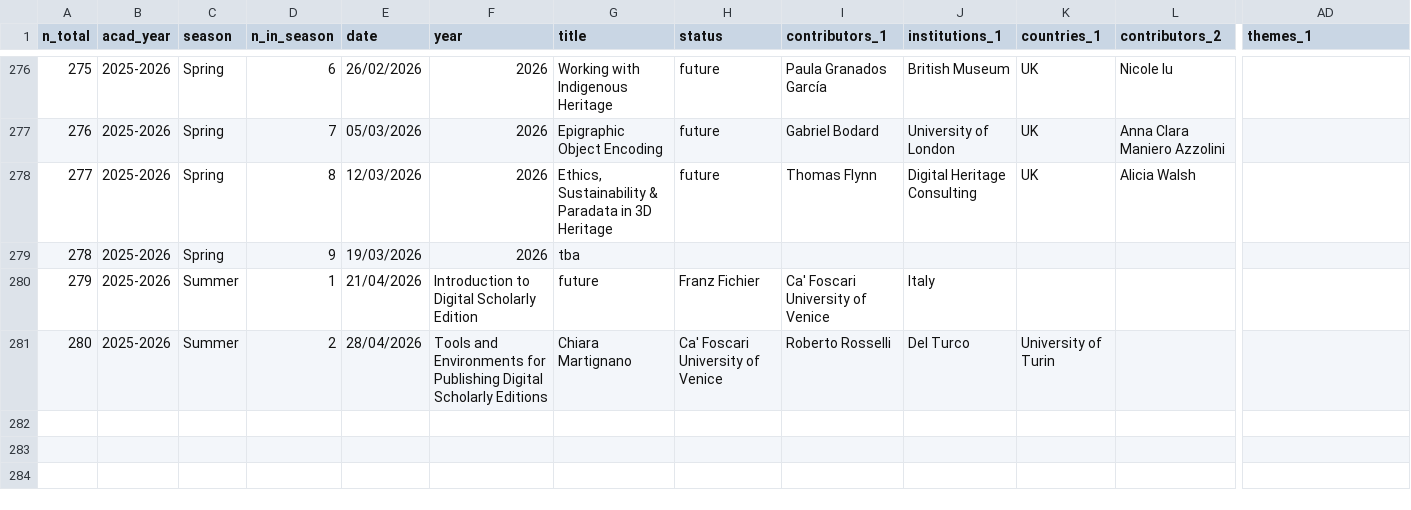
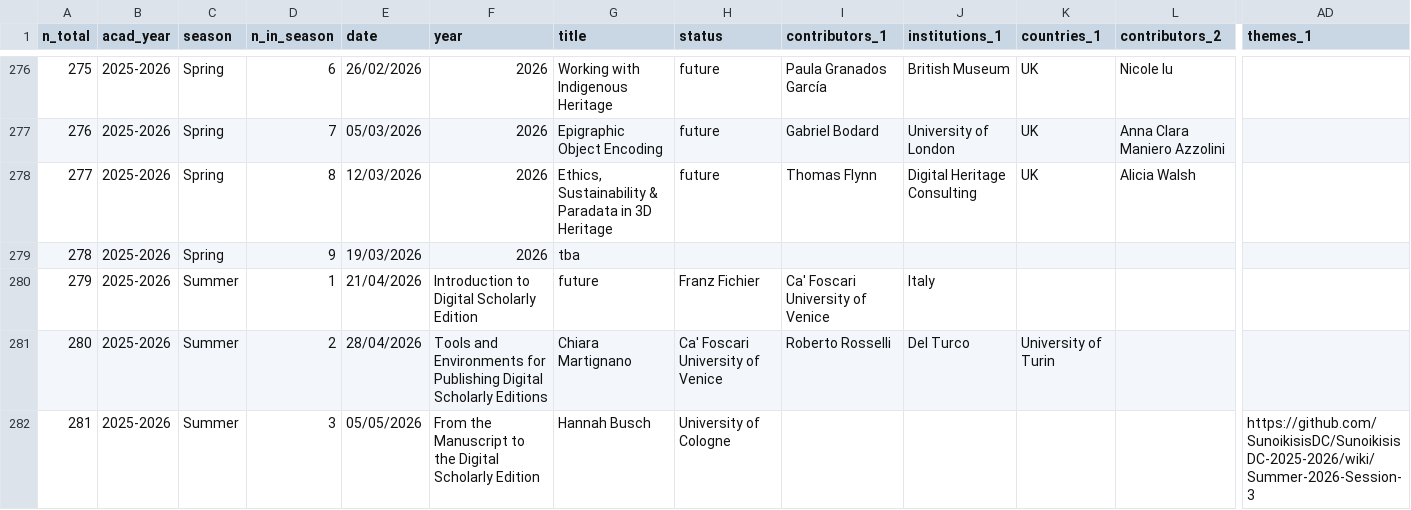
Before and after one commit to classnum/hn2_sunoikisisdc, a CSV file: hn2_sunoikisisdc_data.csv, drawn as a sheet; only a part is shown, gaps mark what is left out; rows hold the shown columns only; the diff names each change by its address in the sheet, - before the commit and + after, or states it on an @@ line.

Commit message:
Update hn2_sunoikisisdc_data.csv
Line 281 added.

```diff
--- a/hn2_sunoikisisdc_data.csv
+++ b/hn2_sunoikisisdc_data.csv
+row 282: 281 | 2025-2026 | Summer | 3 | 05/05/2026 | From the Manuscript to the Digital Scholarly Edition | Hannah Busch | University of Cologne |  |  |  |  | https://github.com/SunoikisisDC/SunoikisisDC-2025-2026/wiki/Summer-2026-Session-3
```
